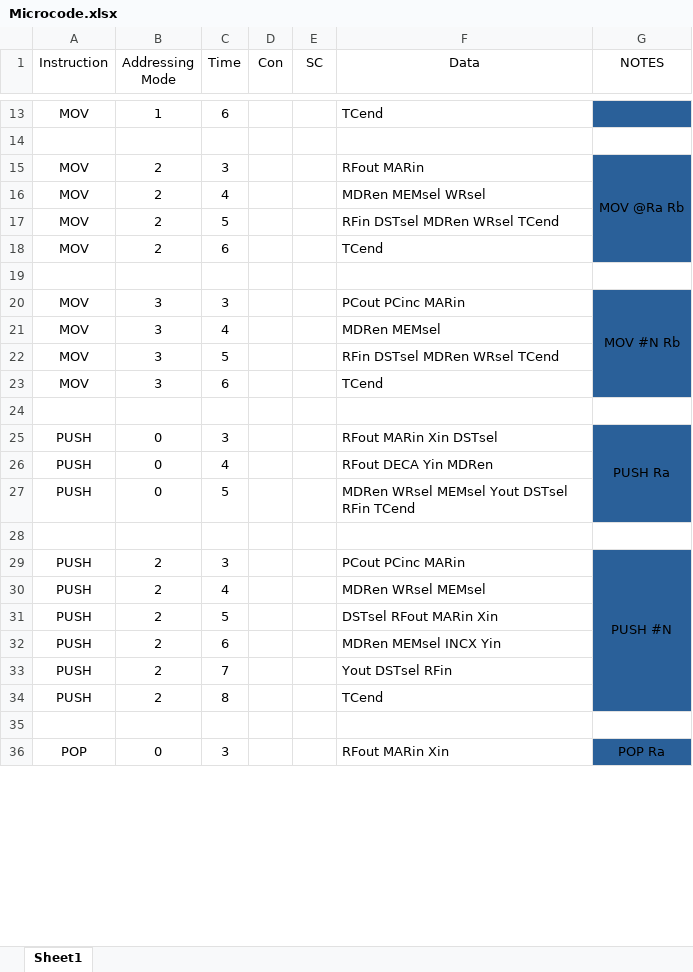
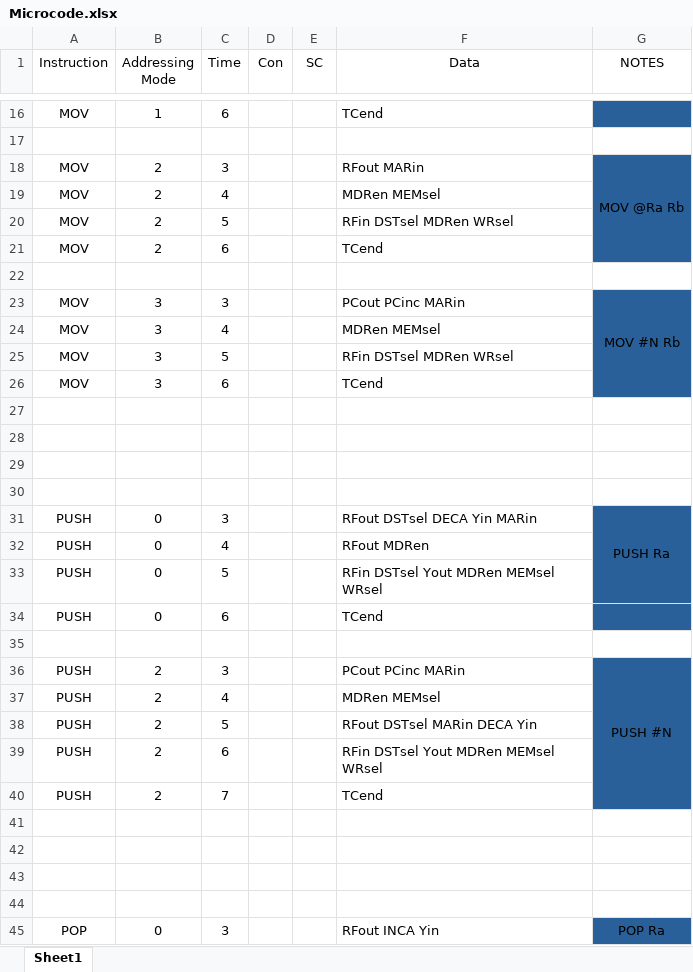
Before and after one commit to Shmerlard/SH8, an Excel workbook: Control_logic_Programmer/Microcode.xlsx, sheet Sheet1, drawn as a sheet; only a part is shown, gaps mark what is left out; values as stored, in another font and other column widths than the file's, no borders; removed rows and columns are numbered as before the commit, all else as after; the diff covers the shown part only; the diff names each change by its address in the sheet, - before the commit and + after, or states it on an @@ line.

```diff
--- a/Control_logic_Programmer/Microcode.xlsx (sheet Sheet1)
+++ b/Control_logic_Programmer/Microcode.xlsx (sheet Sheet1)
-F19 (Data): MDRen MEMsel WRsel
+F19 (Data): MDRen MEMsel
-F20 (Data): RFin DSTsel MDRen WRsel TCend
+F20 (Data): RFin DSTsel MDRen WRsel
-F25 (Data): RFin DSTsel MDRen WRsel TCend
+F25 (Data): RFin DSTsel MDRen WRsel
+row 28: (empty)
+row 29: (empty)
+row 30: (empty)
-F31 (Data): RFout MARin Xin DSTsel
+F31 (Data): RFout DSTsel DECA Yin MARin
-F32 (Data): RFout DECA Yin MDRen
+F32 (Data): RFout MDRen
-F33 (Data): MDRen WRsel MEMsel Yout DSTsel RFin TCend
+F33 (Data): RFin DSTsel Yout MDRen MEMsel WRsel
+row 34: PUSH | 0 | 6 |  |  | TCend
-F37 (Data): MDRen WRsel MEMsel
+F37 (Data): MDRen MEMsel
-F38 (Data): DSTsel RFout MARin Xin
+F38 (Data): RFout DSTsel MARin DECA Yin
-F39 (Data): MDRen MEMsel INCX Yin
+F39 (Data): RFin DSTsel Yout MDRen MEMsel WRsel
-F40 (Data): Yout DSTsel RFin
+F40 (Data): TCend
-row 34: PUSH | 2 | 8 |  |  | TCend
+row 42: (empty)
+row 43: (empty)
+row 44: (empty)
-F45 (Data): RFout MARin Xin
+F45 (Data): RFout INCA Yin
```
Also changed, not shown: 86 added rows, 1 moved row and 19 edited cells elsewhere in this sheet, 22 other files.
